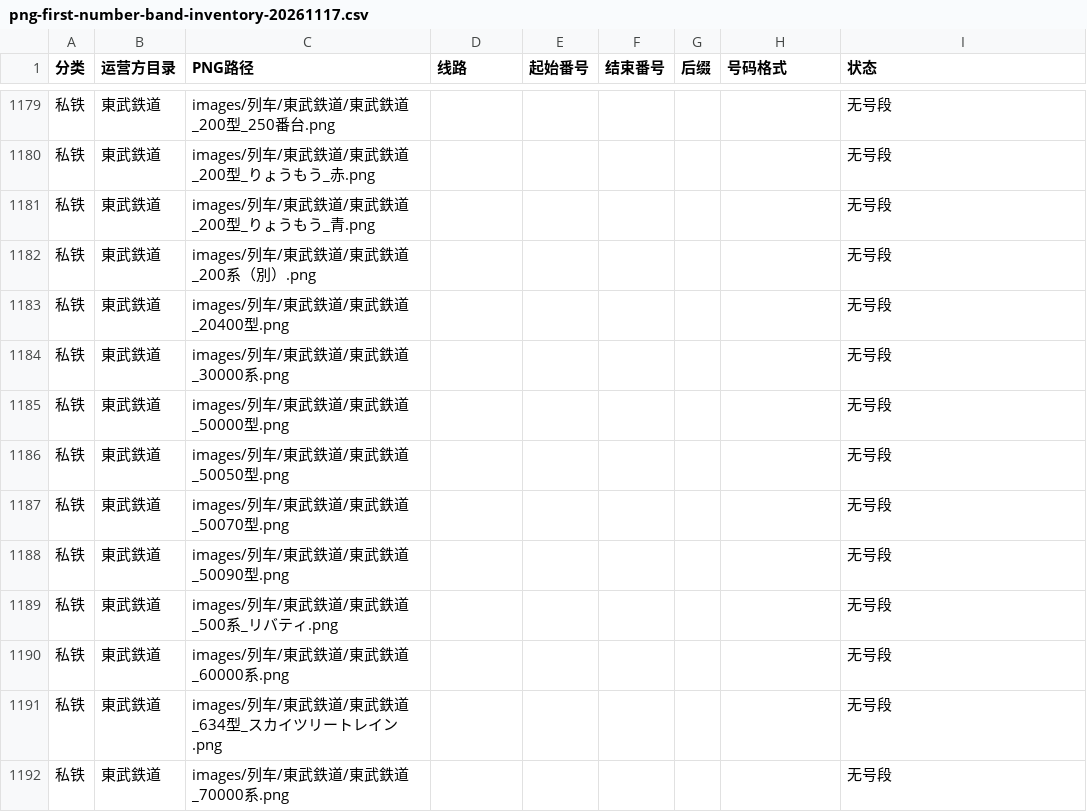
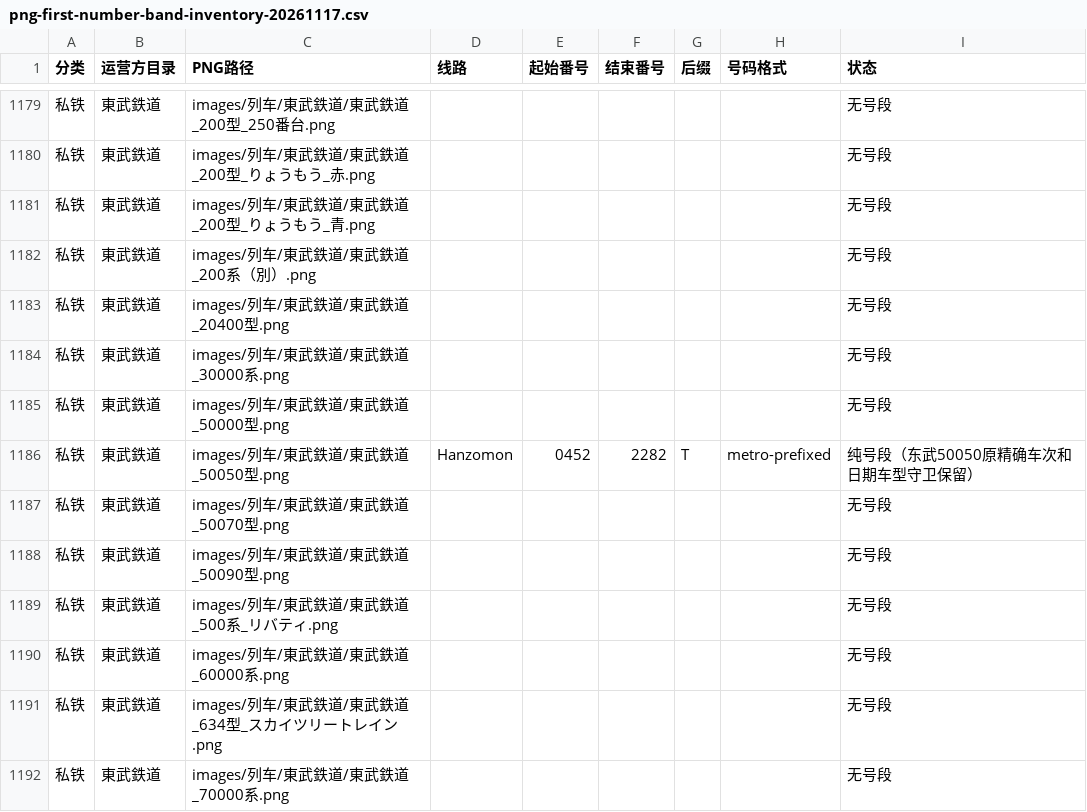
Before and after one commit to biubiu52011/pixel-tetsudo, a CSV file: data/audits/png-first-number-band-inventory-20261117.csv, drawn as a sheet; only a part is shown, gaps mark what is left out; the diff names each change by its address in the sheet, - before the commit and + after, or states it on an @@ line.

Commit message:
audit: sync Tobu 50050 Hanzomon source-only band into PNG inventory

```diff
--- a/data/audits/png-first-number-band-inventory-20261117.csv
+++ b/data/audits/png-first-number-band-inventory-20261117.csv
-D1186 (线路): (empty)
+D1186 (线路): Hanzomon
-E1186 (起始番号): (empty)
+E1186 (起始番号): 0452
-F1186 (结束番号): (empty)
+F1186 (结束番号): 2282
-G1186 (后缀): (empty)
+G1186 (后缀): T
-H1186 (号码格式): (empty)
+H1186 (号码格式): metro-prefixed
-I1186 (状态): 无号段
+I1186 (状态): 纯号段（东武50050原精确车次和日期车型守卫保留）
```
Also changed, not shown: 2 other files.
